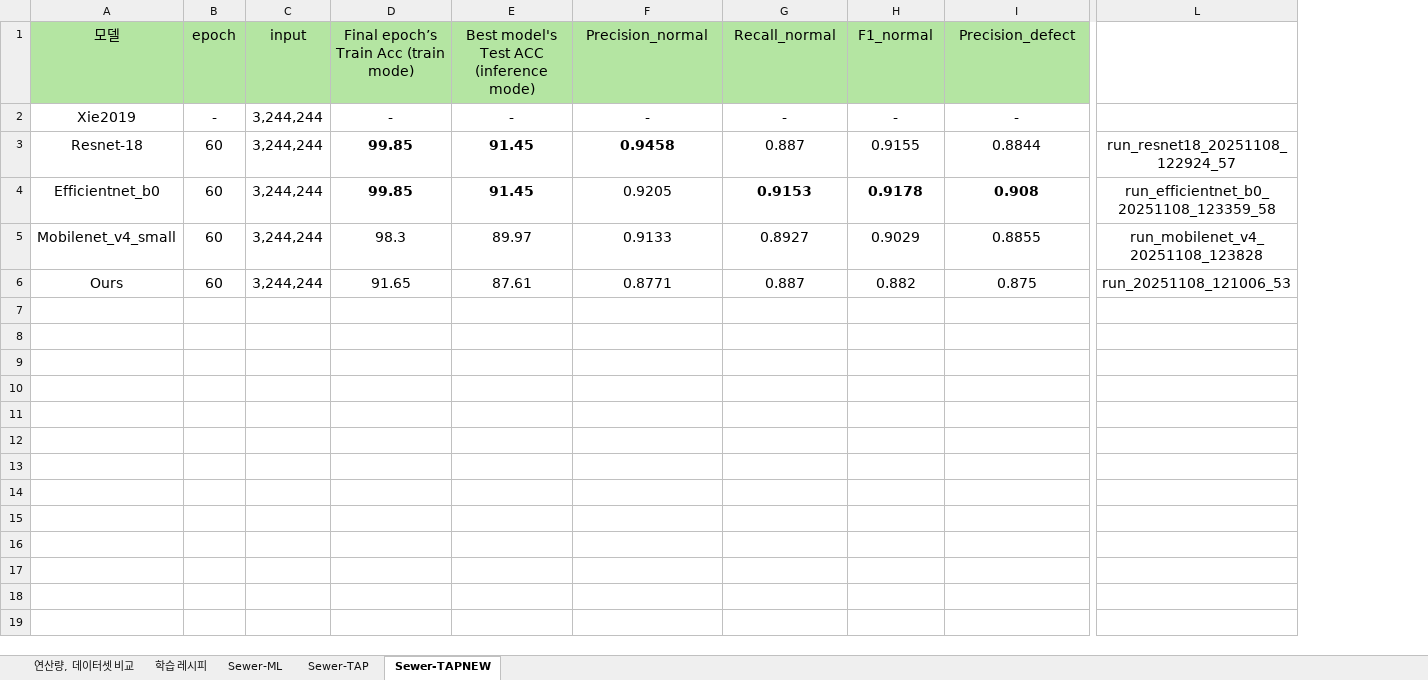
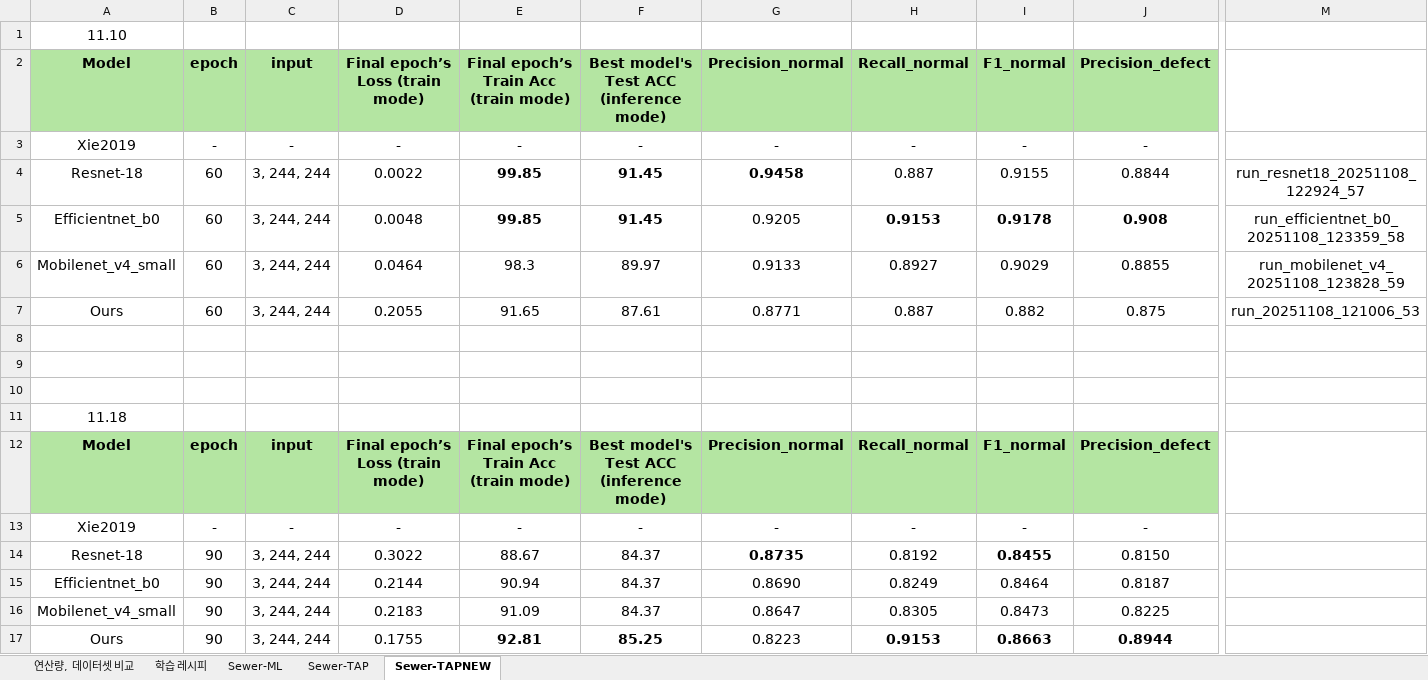
Before and after one commit to Hannibal730/On-device-Sewer-Defect-Inspection, an Excel workbook: table.xlsx, sheet Sewer-TAPNEW, drawn as a sheet; only a part is shown, gaps mark what is left out; values as stored, in another font and other column widths than the file's, no borders; removed rows and columns are numbered as before the commit, all else as after; rows hold the shown columns only; the diff covers the shown part only; the diff names each change by its address in the sheet, - before the commit and + after, or states it on an @@ line.

```diff
--- a/table.xlsx (sheet Sewer-TAPNEW)
+++ b/table.xlsx (sheet Sewer-TAPNEW)
-column C, rows 1-6: input | 3,244,244 | 3,244,244 | 3,244,244 | 3,244,244 | 3,244,244
+column C, rows 2-7: input | - | 3, 244, 244 | 3, 244, 244 | 3, 244, 244 | 3, 244, 244
+column D, rows 2-7: Final epoch’s Loss (train mode) | - | 0.0022 | 0.0048 | 0.0464 | 0.2055
+row 1: 11.10
-A2: 모델
+A2: Model
-A2:B2 bold: off
+A2:B2 bold: on
-E2:J2 bold: off
+E2:J2 bold: on
-M6: run_mobilenet_v4_20251108_123828
+M6: run_mobilenet_v4_20251108_123828_59
+row 8: (empty)
+row 9: (empty)
+row 10: (empty)
+row 11: 11.18
+row 12: Model | epoch | input | Final epoch’s Loss (train mode) | Final epoch’s Train Acc (train mode) | Best model's Test ACC (inference mode) | Precision_normal | Recall_normal | F1_normal | Precision_defect
+row 13: Xie2019 | - | - | - | - | - | - | - | - | -
+row 14: Resnet-18 | 90 | 3, 244, 244 | 0.3022 | 88.67 | 84.37 | 0.8735 | 0.8192 | 0.8455 | 0.8150
+row 15: Efficientnet_b0 | 90 | 3, 244, 244 | 0.2144 | 90.94 | 84.37 | 0.8690 | 0.8249 | 0.8464 | 0.8187
+row 16: Mobilenet_v4_small | 90 | 3, 244, 244 | 0.2183 | 91.09 | 84.37 | 0.8647 | 0.8305 | 0.8473 | 0.8225
+row 17: Ours | 90 | 3, 244, 244 | 0.1755 | 92.81 | 85.25 | 0.8223 | 0.9153 | 0.8663 | 0.8944
```
Also changed, not shown: cell formats elsewhere in this sheet, sheet Sewer-ML, sheet 학습 레시피, sheet Sewer-TAP, 3 other files.
